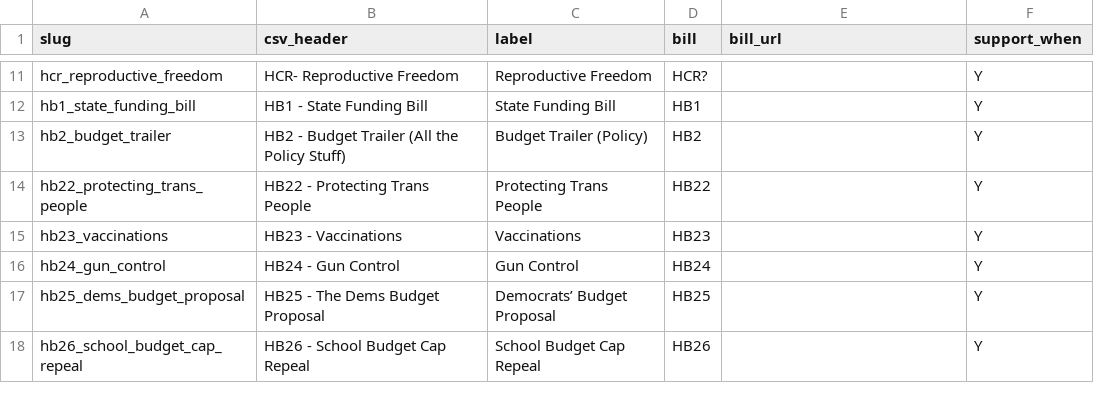
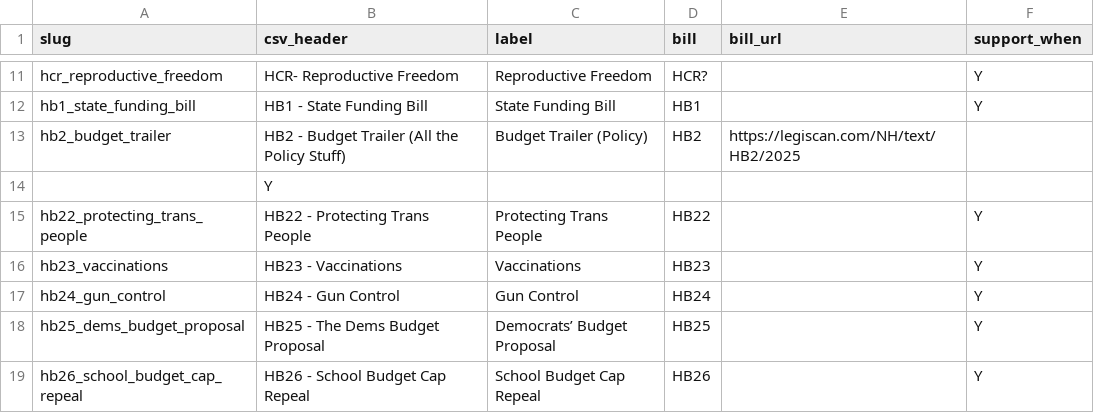
Before and after one commit to Echidne41/repapp, a CSV file: backend/data/issues.csv, drawn as a sheet; only a part is shown, gaps mark what is left out.

Commit message:
Update issues.csv

```diff
--- a/backend/data/issues.csv
+++ b/backend/data/issues.csv
@@ -12,3 +12,4 @@ hcr_reproductive_freedom,HCR- Reproductive Freedom,Reproductive Freedom,HCR?,,Y
 hb1_state_funding_bill,HB1 - State Funding Bill,State Funding Bill,HB1,,Y
-hb2_budget_trailer,HB2 - Budget Trailer (All the Policy Stuff),Budget Trailer (Policy),HB2,,Y
+hb2_budget_trailer,HB2 - Budget Trailer (All the Policy Stuff),Budget Trailer (Policy),HB2,https://legiscan.com/NH/text/HB2/2025
+,Y
 hb22_protecting_trans_people,HB22 - Protecting Trans People,Protecting Trans People,HB22,,Y
```
